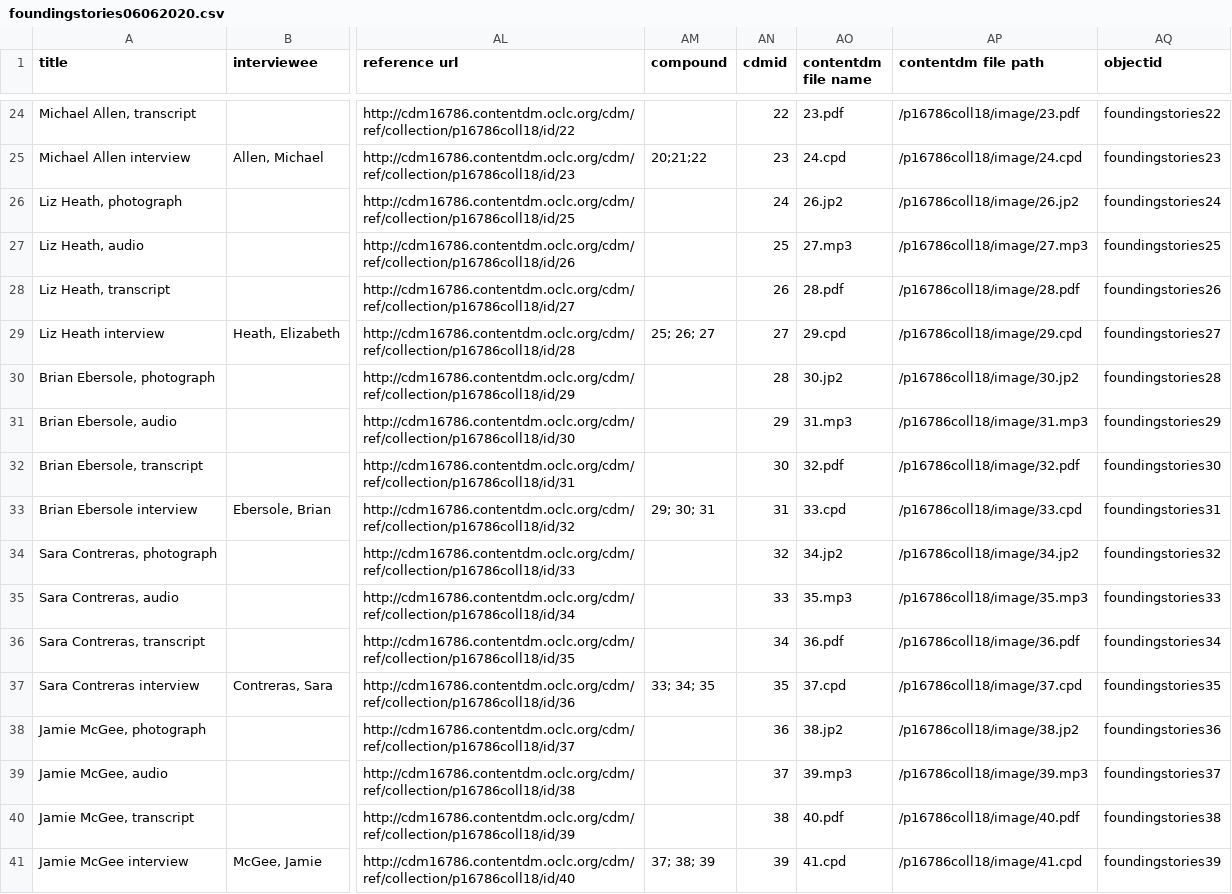
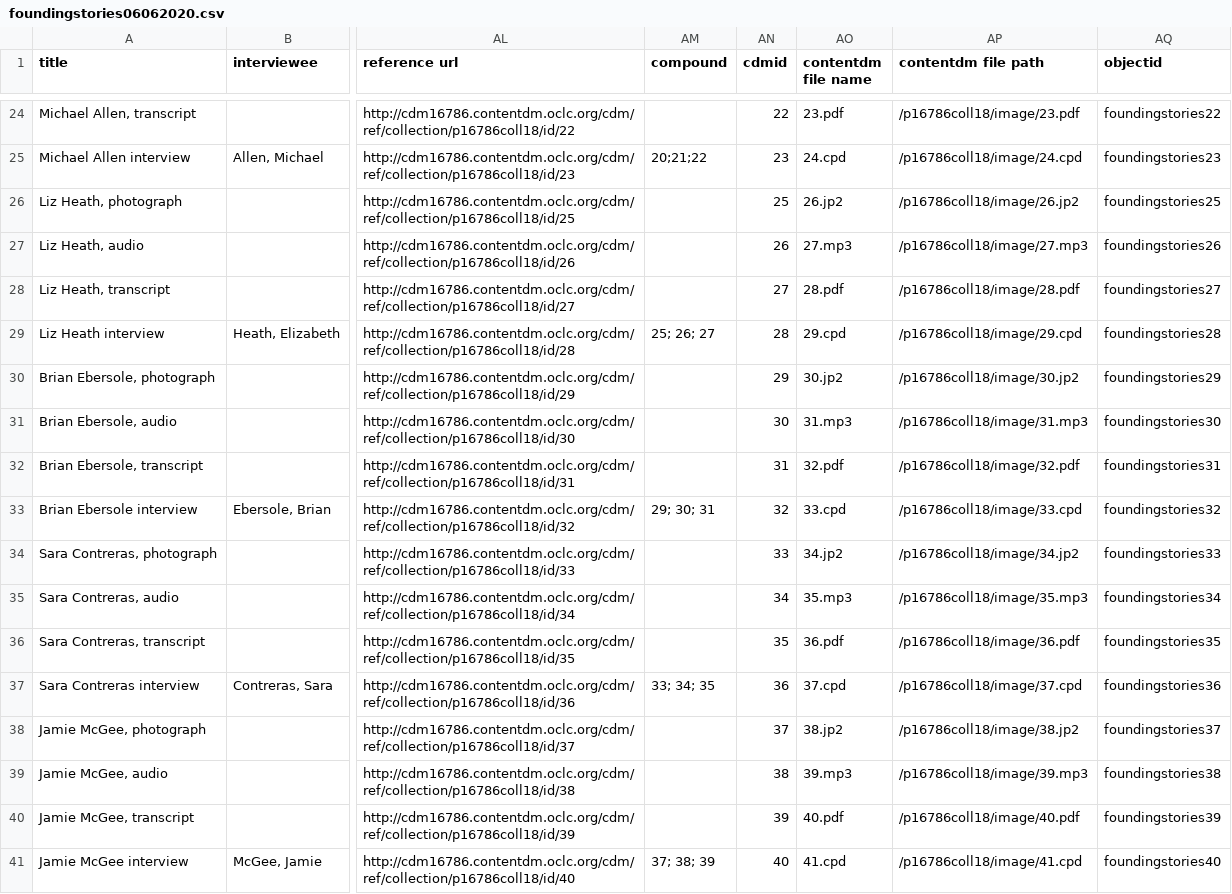
Before and after one commit to UWTacomaLibrary/foundinghistories-dev, a CSV file: _data/foundingstories06062020.csv, drawn as a sheet; only a part is shown, gaps mark what is left out; the diff covers the shown part only; the diff names each change by its address in the sheet, - before the commit and + after, or states it on an @@ line.

Commit message:
weird thing with data id24

```diff
--- a/_data/foundingstories06062020.csv
+++ b/_data/foundingstories06062020.csv
-AN26 (cdmid): 24
+AN26 (cdmid): 25
-AQ26 (objectid): foundingstories24
+AQ26 (objectid): foundingstories25
-AN27 (cdmid): 25
+AN27 (cdmid): 26
-AQ27 (objectid): foundingstories25
+AQ27 (objectid): foundingstories26
-AN28 (cdmid): 26
+AN28 (cdmid): 27
-AQ28 (objectid): foundingstories26
+AQ28 (objectid): foundingstories27
-AN29 (cdmid): 27
+AN29 (cdmid): 28
-AQ29 (objectid): foundingstories27
+AQ29 (objectid): foundingstories28
-AN30 (cdmid): 28
+AN30 (cdmid): 29
-AQ30 (objectid): foundingstories28
+AQ30 (objectid): foundingstories29
-AN31 (cdmid): 29
+AN31 (cdmid): 30
-AQ31 (objectid): foundingstories29
+AQ31 (objectid): foundingstories30
-AN32 (cdmid): 30
+AN32 (cdmid): 31
-AQ32 (objectid): foundingstories30
+AQ32 (objectid): foundingstories31
-AN33 (cdmid): 31
+AN33 (cdmid): 32
-AQ33 (objectid): foundingstories31
+AQ33 (objectid): foundingstories32
-AN34 (cdmid): 32
+AN34 (cdmid): 33
-AQ34 (objectid): foundingstories32
+AQ34 (objectid): foundingstories33
-AN35 (cdmid): 33
+AN35 (cdmid): 34
-AQ35 (objectid): foundingstories33
+AQ35 (objectid): foundingstories34
-AN36 (cdmid): 34
+AN36 (cdmid): 35
-AQ36 (objectid): foundingstories34
+AQ36 (objectid): foundingstories35
-AN37 (cdmid): 35
+AN37 (cdmid): 36
-AQ37 (objectid): foundingstories35
+AQ37 (objectid): foundingstories36
-AN38 (cdmid): 36
+AN38 (cdmid): 37
-AQ38 (objectid): foundingstories36
+AQ38 (objectid): foundingstories37
-AN39 (cdmid): 37
+AN39 (cdmid): 38
-AQ39 (objectid): foundingstories37
+AQ39 (objectid): foundingstories38
-AN40 (cdmid): 38
+AN40 (cdmid): 39
-AQ40 (objectid): foundingstories38
+AQ40 (objectid): foundingstories39
-AN41 (cdmid): 39
+AN41 (cdmid): 40
-AQ41 (objectid): foundingstories39
+AQ41 (objectid): foundingstories40
```
Also changed, not shown: 72 edited cells elsewhere in this file.
